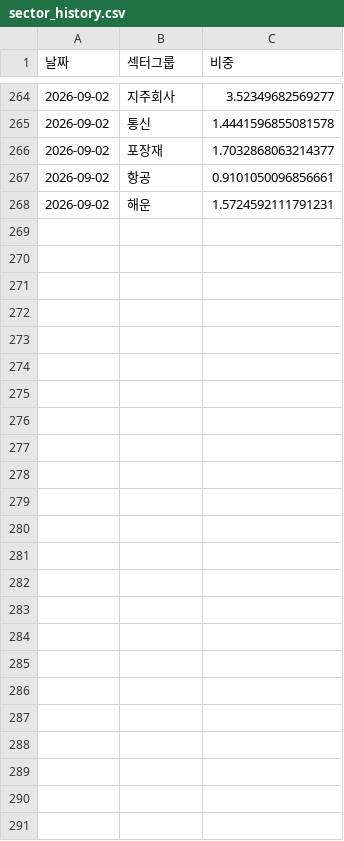
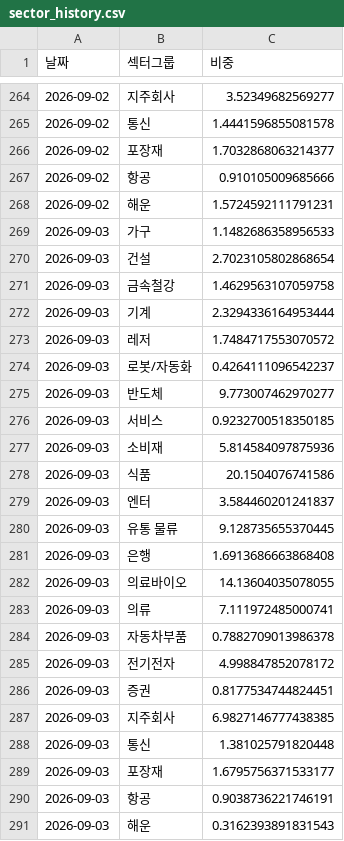
Before and after one commit to frel7022-png/orchestra, a CSV file: sector_history.csv, drawn as a sheet; only a part is shown, gaps mark what is left out; the diff covers the shown part only.

```diff
--- a/sector_history.csv
+++ b/sector_history.csv
@@ -266,3 +266,26 @@
 2026-09-02,포장재,1.7032868063214377
-2026-09-02,항공,0.9101050096856661
+2026-09-02,항공,0.910105009685666
 2026-09-02,해운,1.5724592111791231
+2026-09-03,가구,1.1482686358956533
+2026-09-03,건설,2.7023105802868654
+2026-09-03,금속철강,1.4629563107059758
+2026-09-03,기계,2.3294336164953444
+2026-09-03,레저,1.7484717553070572
+2026-09-03,로봇/자동화,0.4264111096542237
+2026-09-03,반도체,9.773007462970277
+2026-09-03,서비스,0.9232700518350185
+2026-09-03,소비재,5.814584097875936
+2026-09-03,식품,20.1504076741586
+2026-09-03,엔터,3.584460201241837
+2026-09-03,유통 물류,9.128735655370445
+2026-09-03,은행,1.6913686663868408
+2026-09-03,의료바이오,14.13604035078055
+2026-09-03,의류,7.111972485000741
+2026-09-03,자동차부품,0.7882709013986378
+2026-09-03,전기전자,4.998847852078172
+2026-09-03,증권,0.8177534744824451
+2026-09-03,지주회사,6.9827146777438385
+2026-09-03,통신,1.381025791820448
+2026-09-03,포장재,1.6795756371533177
+2026-09-03,항공,0.9038736221746191
+2026-09-03,해운,0.3162393891831543
```
Also changed, not shown: 7 edited cells elsewhere in this file, asset_history.csv, checkpoint_holdings.csv, 8 other files.
